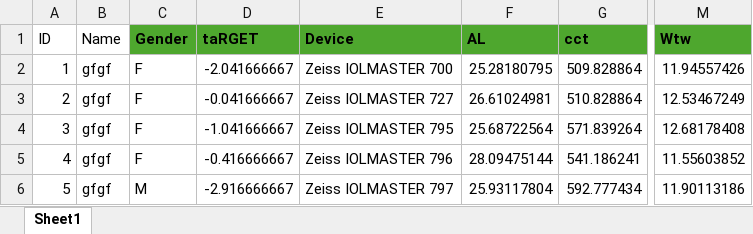
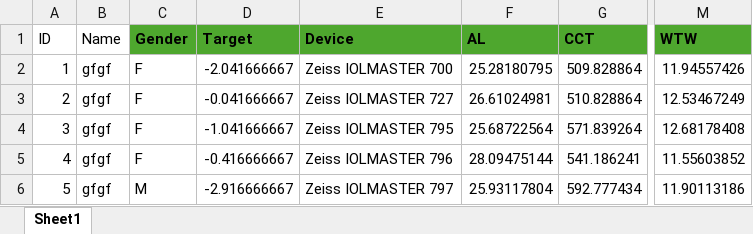
Before and after one commit to seanpe11/IOLCalculatorAutomation, an Excel workbook: data/Hill-RBFSean.xlsx, sheet Sheet1, drawn as a sheet; only a part is shown, gaps mark what is left out; values as stored, in another font and other column widths than the file's, no borders; charts and pictures not drawn; the diff names each change by its address in the sheet, - before the commit and + after, or states it on an @@ line.

Commit message:
form autofills, TODO: gender, TODO: target refraction, TODO: output writing to xlsx

```diff
--- a/data/Hill-RBFSean.xlsx (sheet Sheet1)
+++ b/data/Hill-RBFSean.xlsx (sheet Sheet1)
-D1: taRGET
+D1: Target
-G1: cct
+G1: CCT
-M1: Wtw
+M1: WTW
```
Also changed, not shown: charts or pictures, 3 other files.
